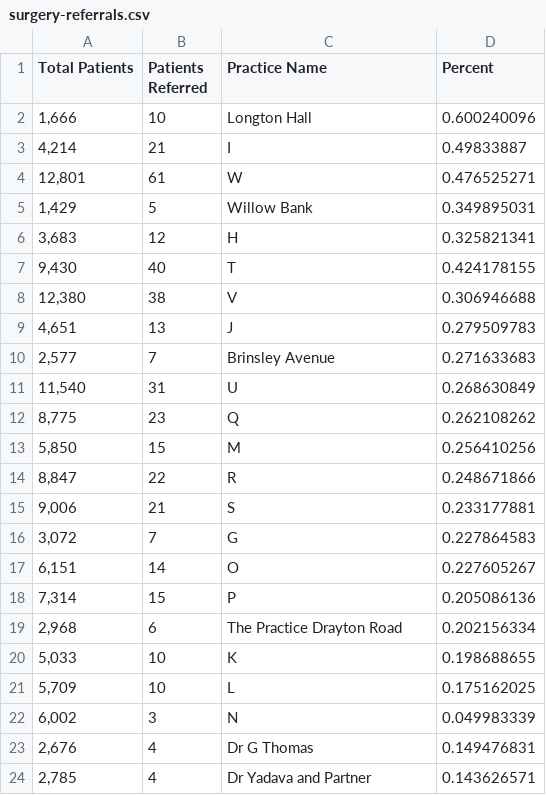
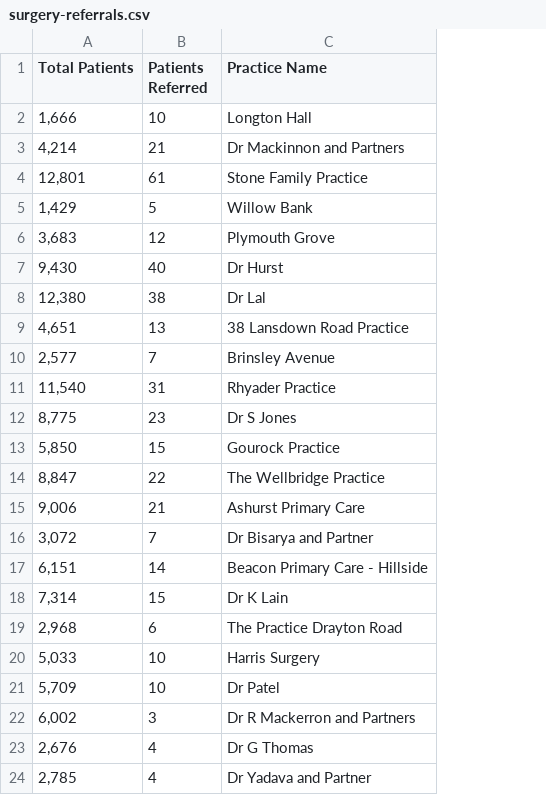
Before and after one commit to annapowellsmith/funnel-plots, a CSV file: data/surgery-referrals.csv, drawn as a sheet; the diff names each change by its address in the sheet, - before the commit and + after, or states it on an @@ line.

Commit message:
Remove unused perent column

```diff
--- a/data/surgery-referrals.csv
+++ b/data/surgery-referrals.csv
-column D (Percent), rows 2-24: 0.600240096 | 0.49833887 | 0.476525271 | 0.349895031 | 0.325821341 | 0.424178155 | 0.306946688 | 0.279509783 | 0.271633683 | 0.268630849 | 0.262108262 | 0.256410256 | 0.248671866 | 0.233177881 | 0.227864583 | 0.227605267 | 0.205086136 | 0.202156334 | 0.198688655 | 0.175162025 | 0.049983339 | 0.149476831 | 0.143626571
-C3 (Practice Name): I
+C3 (Practice Name): Dr Mackinnon and Partners
-C4 (Practice Name): W
+C4 (Practice Name): Stone Family Practice
-C6 (Practice Name): H
+C6 (Practice Name): Plymouth Grove
-C7 (Practice Name): T
+C7 (Practice Name): Dr Hurst
-C8 (Practice Name): V
+C8 (Practice Name): Dr Lal
-C9 (Practice Name): J
+C9 (Practice Name): 38 Lansdown Road Practice
-C11 (Practice Name): U
+C11 (Practice Name): Rhyader Practice
-C12 (Practice Name): Q
+C12 (Practice Name): Dr S Jones
-C13 (Practice Name): M
+C13 (Practice Name): Gourock Practice
-C14 (Practice Name): R
+C14 (Practice Name): The Wellbridge Practice
-C15 (Practice Name): S
+C15 (Practice Name): Ashurst Primary Care
-C16 (Practice Name): G
+C16 (Practice Name): Dr Bisarya and Partner
-C17 (Practice Name): O
+C17 (Practice Name): Beacon Primary Care - Hillside
-C18 (Practice Name): P
+C18 (Practice Name): Dr K Lain
-C20 (Practice Name): K
+C20 (Practice Name): Harris Surgery
-C21 (Practice Name): L
+C21 (Practice Name): Dr Patel
-C22 (Practice Name): N
+C22 (Practice Name): Dr R Mackerron and Partners
```
